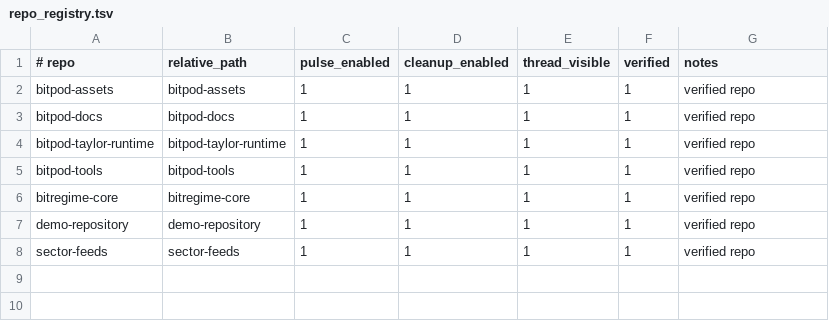
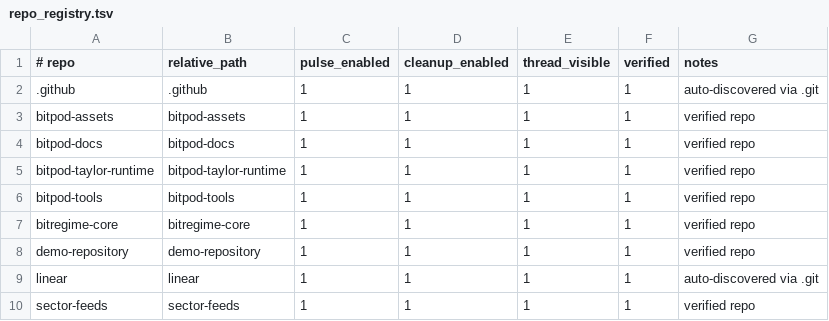
Before and after one commit to BitPod-App/bitpod-tools, a TSV file: config/repo_registry.tsv, drawn as a sheet; the diff names each change by its address in the sheet, - before the commit and + after, or states it on an @@ line.

Commit message:
chore: register cloned org repos

```diff
--- a/config/repo_registry.tsv
+++ b/config/repo_registry.tsv
+row 2: .github | .github | 1 | 1 | 1 | 1 | auto-discovered via .git
+row 9: linear | linear | 1 | 1 | 1 | 1 | auto-discovered via .git
```
